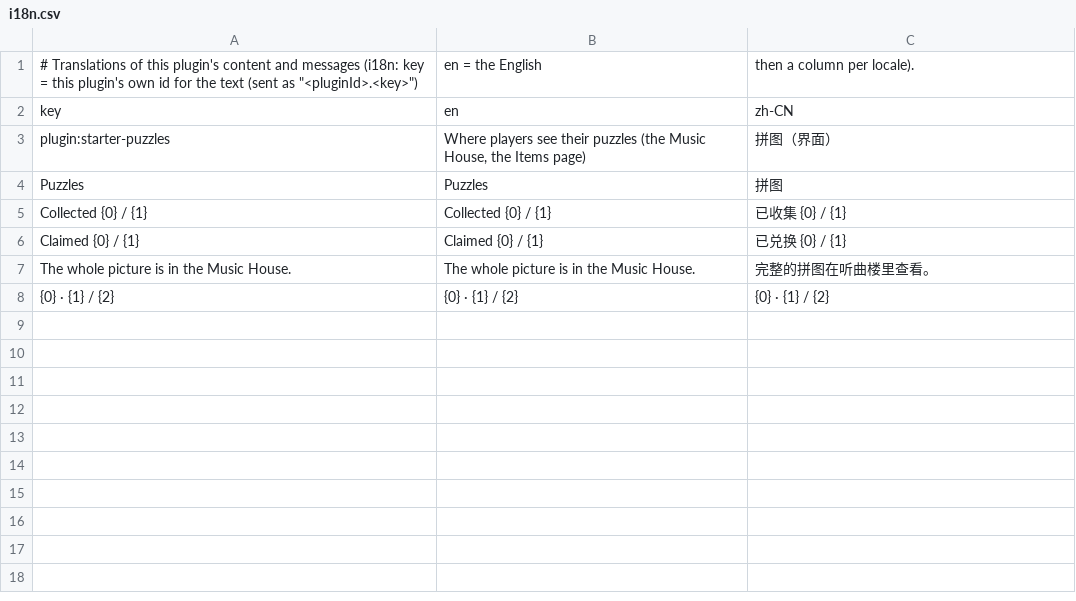
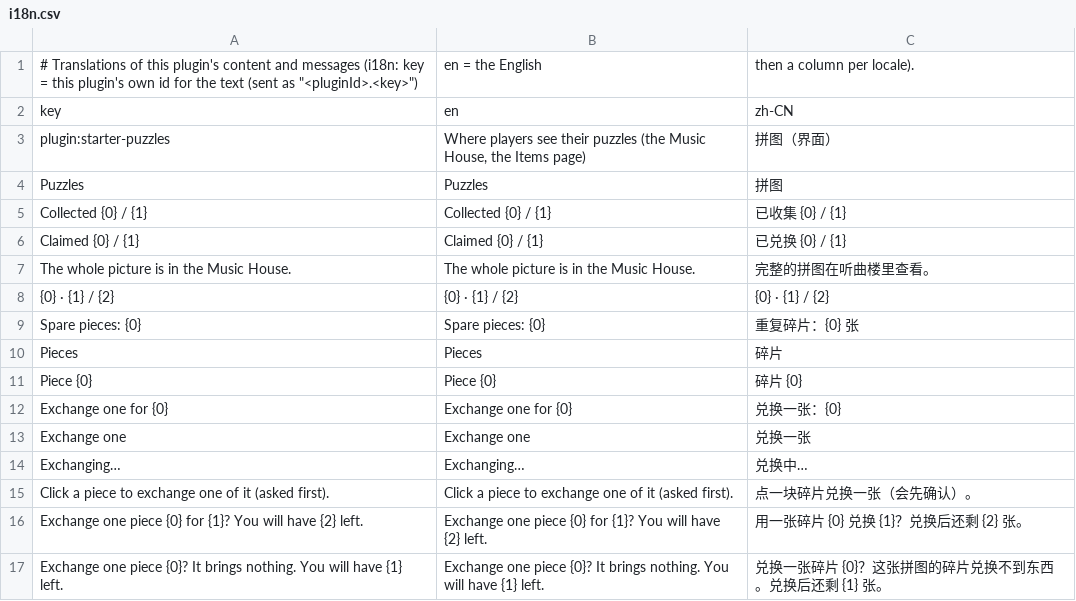
Before and after one commit to xczics/wargame, a CSV file: src/plugins/starter-puzzles/data/i18n.csv, drawn as a sheet; the diff names each change by its address in the sheet, - before the commit and + after, or states it on an @@ line.

```diff
--- a/src/plugins/starter-puzzles/data/i18n.csv
+++ b/src/plugins/starter-puzzles/data/i18n.csv
+row 9: Spare pieces: {0} | Spare pieces: {0} | 重复碎片：{0} 张
+row 10: Pieces | Pieces | 碎片
+row 11: Piece {0} | Piece {0} | 碎片 {0}
+row 12: Exchange one for {0} | Exchange one for {0} | 兑换一张：{0}
+row 13: Exchange one | Exchange one | 兑换一张
+row 14: Exchanging… | Exchanging… | 兑换中…
+row 15: Click a piece to exchange one of it (asked first). | Click a piece to exchange one of it (asked first). | 点一块碎片兑换一张（会先确认）。
+row 16: Exchange one piece {0} for {1}? You will have {2} left. | Exchange one piece {0} for {1}? You will have {2} left. | 用一张碎片 {0} 兑换 {1}？兑换后还剩 {2} 张。
+row 17: Exchange one piece {0}? It brings nothing. You will have {1} left. | Exchange one piece {0}? It brings nothing. You will have {1} left. | 兑换一张碎片 {0}？这张拼图的碎片兑换不到东西。兑换后还剩 {1} 张。
```
Also changed, not shown: src/plugins/puzzles/data/i18n.csv, src/plugins/pvp/data/i18n.csv, 16 other files.
